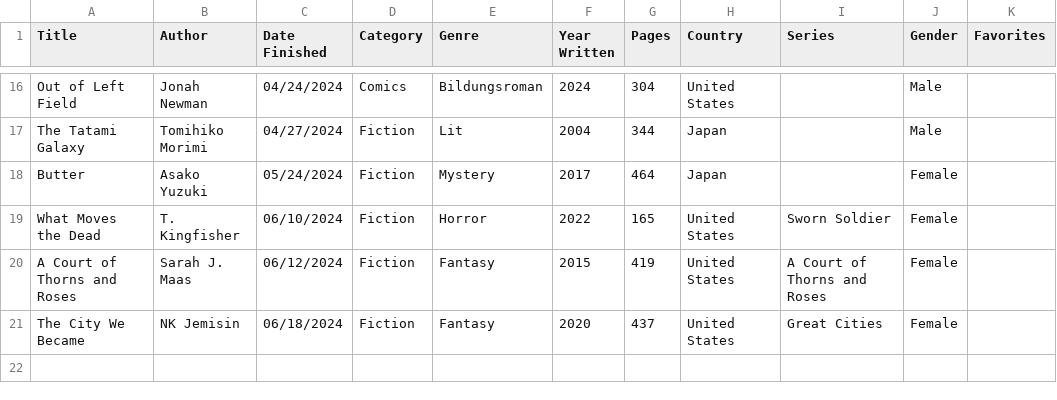
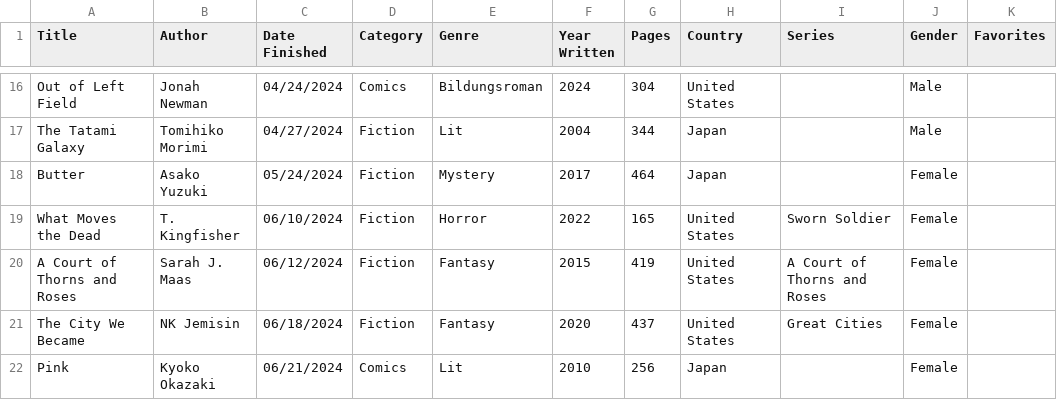
Before and after one commit to carey-james/Reading-List, a CSV file: 2024/books.csv, drawn as a sheet; only a part is shown, gaps mark what is left out.

Commit message:
Added Pink

```diff
--- a/2024/books.csv
+++ b/2024/books.csv
@@ -21 +21,2 @@ A Court of Thorns and Roses|Sarah J. Maas|06/12/2024|Fiction|Fantasy|2015|419|Un
 The City We Became|NK Jemisin|06/18/2024|Fiction|Fantasy|2020|437|United States|Great Cities|Female|
+Pink|Kyoko Okazaki|06/21/2024|Comics|Lit|2010|256|Japan||Female|
```
